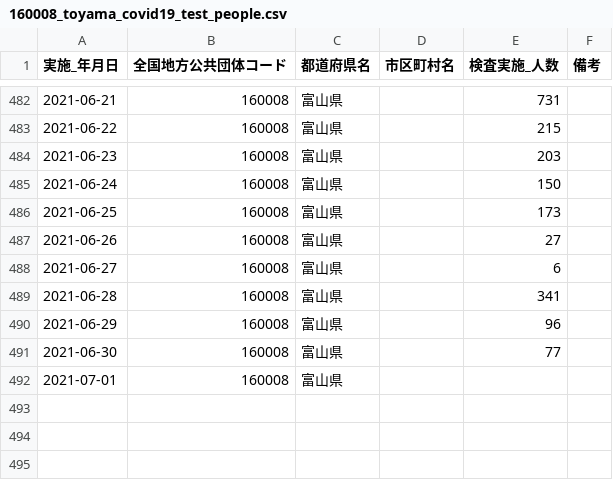
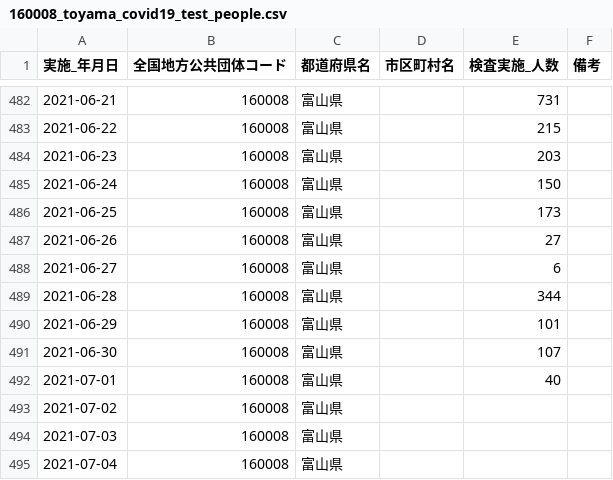
Before and after one commit to terachan0117/covid19-toyama-opendata, a CSV file: data/160008_toyama_covid19_test_people.csv, drawn as a sheet; only a part is shown, gaps mark what is left out.

```diff
--- a/data/160008_toyama_covid19_test_people.csv
+++ b/data/160008_toyama_covid19_test_people.csv
@@ -488,5 +488,8 @@
 2021-06-27,160008,富山県,,6,
-2021-06-28,160008,富山県,,341,
-2021-06-29,160008,富山県,,96,
-2021-06-30,160008,富山県,,77,
-2021-07-01,160008,富山県,,,
+2021-06-28,160008,富山県,,344,
+2021-06-29,160008,富山県,,101,
+2021-06-30,160008,富山県,,107,
+2021-07-01,160008,富山県,,40,
+2021-07-02,160008,富山県,,,
+2021-07-03,160008,富山県,,,
+2021-07-04,160008,富山県,,,
```
Also changed, not shown: data/160008_toyama_covid19_antigen_test_people.csv, data/160008_toyama_covid19_call_center.csv, 5 other files.
